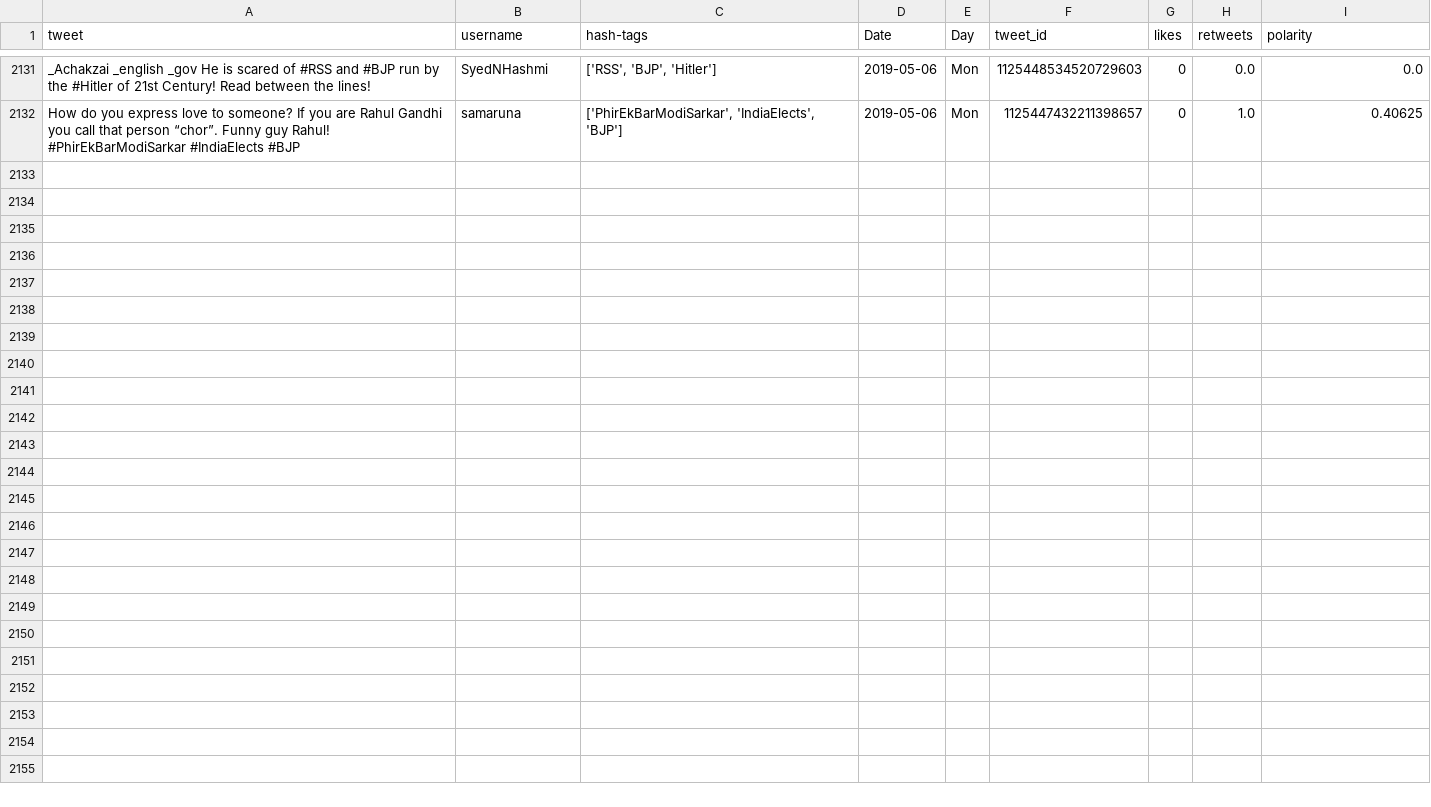
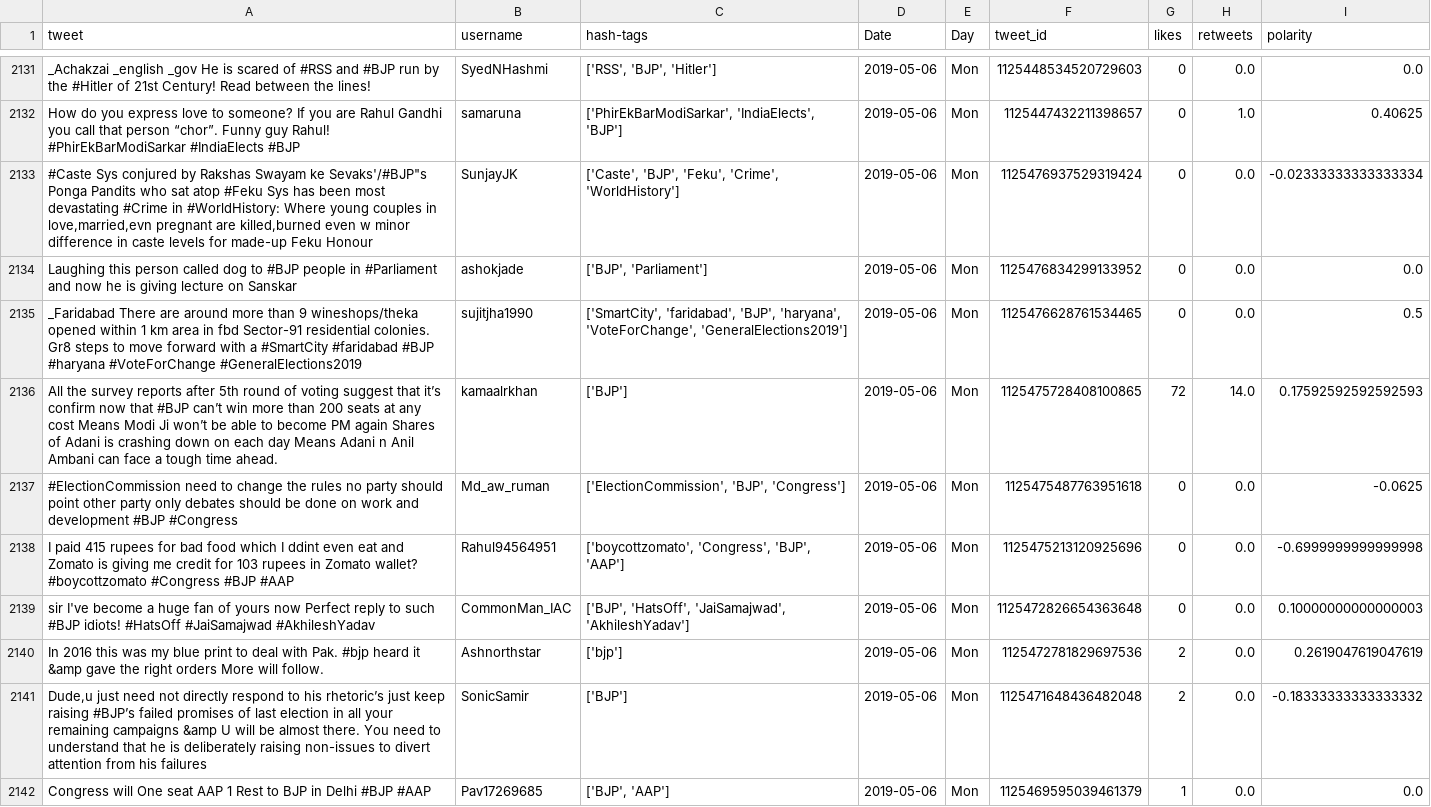
Before and after one commit to itsDevhere/DataRepo, a CSV file: BJP_cleaned.csv, drawn as a sheet; only a part is shown, gaps mark what is left out; the diff covers the shown part only; the diff names each change by its address in the sheet, - before the commit and + after, or states it on an @@ line.

```diff
--- a/BJP_cleaned.csv
+++ b/BJP_cleaned.csv
+row 2133: #Caste Sys conjured by Rakshas Swayam ke Sevaks'/#BJP"s Ponga Pandits who sat atop #Feku Sys has been most devastating #Crime in #WorldHistory: Where young couples in love,married,evn pregnant are killed,burned even w minor difference in caste levels for made-up Feku Honour | SunjayJK | ['Caste', 'BJP', 'Feku', 'Crime', 'WorldHistory'] | 2019-05-06 | Mon | 1125476937529319424 | 0 | 0.0 | -0.02333333333333334
+row 2134: Laughing this person called dog to #BJP people in #Parliament and now he is giving lecture on Sanskar | ashokjade | ['BJP', 'Parliament'] | 2019-05-06 | Mon | 1125476834299133952 | 0 | 0.0 | 0.0
+row 2135: _Faridabad There are around more than 9 wineshops/theka opened within 1 km area in fbd Sector-91 residential colonies. Gr8 steps to move forward with a #SmartCity #faridabad #BJP #haryana #VoteForChange #GeneralElections2019 | sujitjha1990 | ['SmartCity', 'faridabad', 'BJP', 'haryana', 'VoteForChange', 'GeneralElections2019'] | 2019-05-06 | Mon | 1125476628761534465 | 0 | 0.0 | 0.5
+row 2136: All the survey reports after 5th round of voting suggest that it’s confirm now that #BJP can’t win more than 200 seats at any cost Means Modi Ji won’t be able to become PM again Shares of Adani is crashing down on each day Means Adani n Anil Ambani can face a tough time ahead. | kamaalrkhan | ['BJP'] | 2019-05-06 | Mon | 1125475728408100865 | 72 | 14.0 | 0.17592592592592593
+row 2137: #ElectionCommission need to change the rules no party should point other party only debates should be done on work and development #BJP #Congress | Md_aw_ruman | ['ElectionCommission', 'BJP', 'Congress'] | 2019-05-06 | Mon | 1125475487763951618 | 0 | 0.0 | -0.0625
+row 2138: I paid 415 rupees for bad food which I ddint even eat and Zomato is giving me credit for 103 rupees in Zomato wallet? #boycottzomato #Congress #BJP #AAP | Rahul94564951 | ['boycottzomato', 'Congress', 'BJP', 'AAP'] | 2019-05-06 | Mon | 1125475213120925696 | 0 | 0.0 | -0.6999999999999998
+row 2139: sir I've become a huge fan of yours now Perfect reply to such #BJP idiots! #HatsOff #JaiSamajwad #AkhileshYadav | CommonMan_IAC | ['BJP', 'HatsOff', 'JaiSamajwad', 'AkhileshYadav'] | 2019-05-06 | Mon | 1125472826654363648 | 0 | 0.0 | 0.10000000000000003
+row 2140: In 2016 this was my blue print to deal with Pak. #bjp heard it &amp gave the right orders More will follow. | Ashnorthstar | ['bjp'] | 2019-05-06 | Mon | 1125472781829697536 | 2 | 0.0 | 0.2619047619047619
+row 2141: Dude,u just need not directly respond to his rhetoric’s just keep raising #BJP’s failed promises of last election in all your remaining campaigns &amp U will be almost there. You need to understand that he is deliberately raising non-issues to divert attention from his failures | SonicSamir | ['BJP'] | 2019-05-06 | Mon | 1125471648436482048 | 2 | 0.0 | -0.18333333333333332
+row 2142: Congress will One seat AAP 1 Rest to BJP in Delhi #BJP #AAP | Pav17269685 | ['BJP', 'AAP'] | 2019-05-06 | Mon | 1125469595039461379 | 1 | 0.0 | 0.0
```
Also changed, not shown: 10 added rows elsewhere in this file, CPIM_cleaned.csv, TMC_cleaned.csv, 1 other file.
